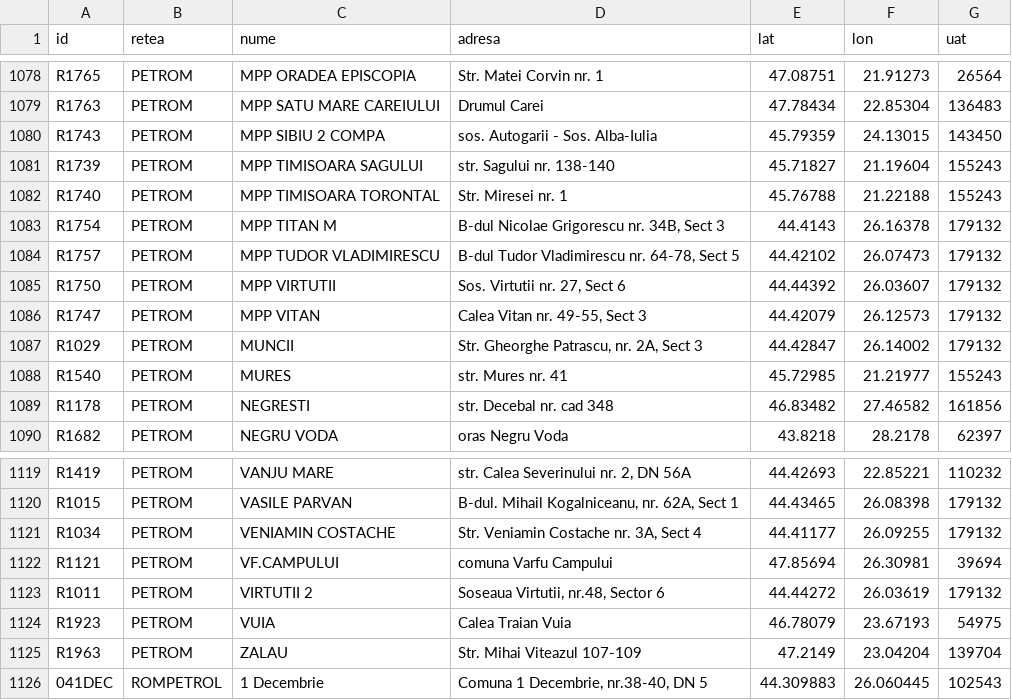
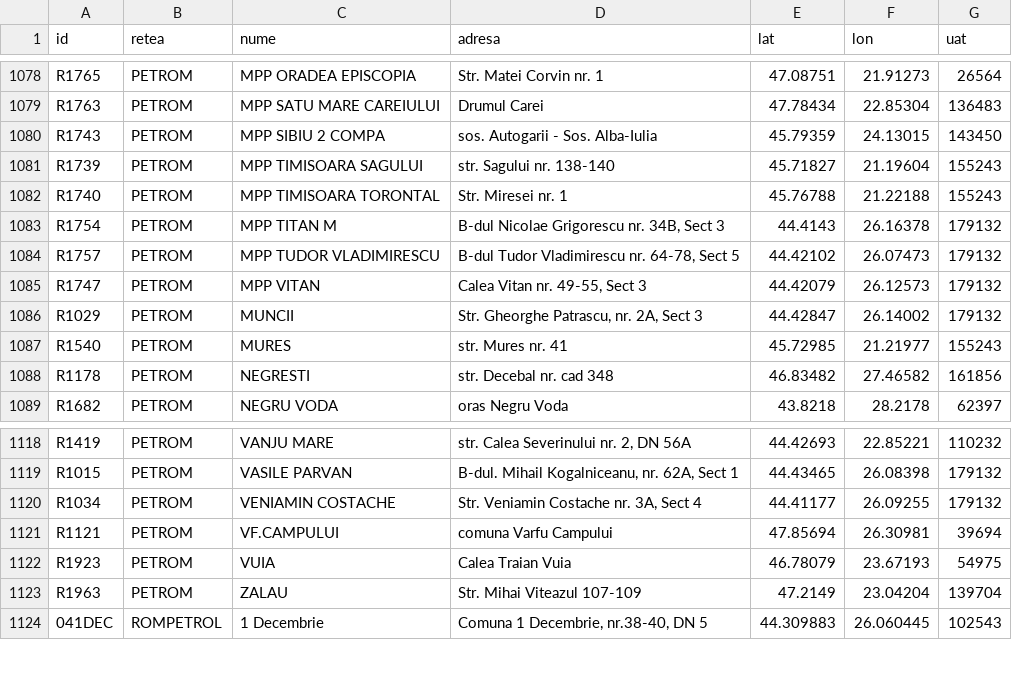
Before and after one commit to devworld-ops/peco-prices-ro, a CSV file: data/statii.csv, drawn as a sheet; only a part is shown, gaps mark what is left out.

```diff
--- a/data/statii.csv
+++ b/data/statii.csv
@@ -1084,3 +1084,2 @@ R1754,PETROM,MPP TITAN M,"B-dul Nicolae Grigorescu nr. 34B, Sect 3",44.4143,26.1
 R1757,PETROM,MPP TUDOR VLADIMIRESCU,"B-dul Tudor Vladimirescu nr. 64-78, Sect 5",44.42102,26.07473,179132
-R1750,PETROM,MPP VIRTUTII,"Sos. Virtutii nr. 27, Sect 6",44.44392,26.03607,179132
 R1747,PETROM,MPP VITAN,"Calea Vitan nr. 49-55, Sect 3",44.42079,26.12573,179132
@@ -1122,3 +1121,2 @@ R1034,PETROM,VENIAMIN COSTACHE,"Str. Veniamin Costache nr. 3A, Sect 4",44.41177,
 R1121,PETROM,VF.CAMPULUI,comuna Varfu Campului,47.85694,26.30981,39694
-R1011,PETROM,VIRTUTII 2,"Soseaua Virtutii, nr.48, Sector 6",44.44272,26.03619,179132
 R1923,PETROM,VUIA,Calea Traian Vuia,46.78079,23.67193,54975
```
Also changed, not shown: data/preturi.csv, 4 other files.
